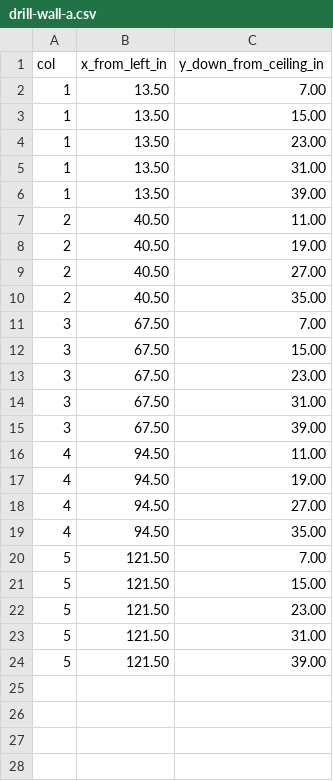
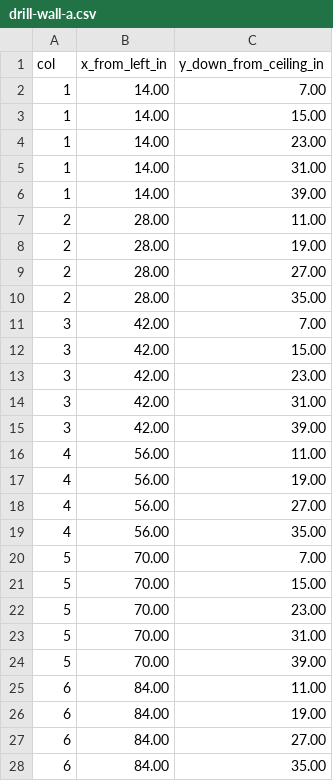
Before and after one commit to thathimbo/shoewall, a CSV file: out/drill-wall-a.csv, drawn as a sheet; only a part is shown; the diff covers the shown part only.

```diff
--- a/out/drill-wall-a.csv
+++ b/out/drill-wall-a.csv
@@ -1,24 +1,28 @@
 col,x_from_left_in,y_down_from_ceiling_in
-1,13.50,7.00
-1,13.50,15.00
-1,13.50,23.00
-1,13.50,31.00
-1,13.50,39.00
-2,40.50,11.00
-2,40.50,19.00
-2,40.50,27.00
-2,40.50,35.00
-3,67.50,7.00
-3,67.50,15.00
-3,67.50,23.00
-3,67.50,31.00
-3,67.50,39.00
-4,94.50,11.00
-4,94.50,19.00
-4,94.50,27.00
-4,94.50,35.00
-5,121.50,7.00
-5,121.50,15.00
-5,121.50,23.00
-5,121.50,31.00
-5,121.50,39.00
+1,14.00,7.00
+1,14.00,15.00
+1,14.00,23.00
+1,14.00,31.00
+1,14.00,39.00
+2,28.00,11.00
+2,28.00,19.00
+2,28.00,27.00
+2,28.00,35.00
+3,42.00,7.00
+3,42.00,15.00
+3,42.00,23.00
+3,42.00,31.00
+3,42.00,39.00
+4,56.00,11.00
+4,56.00,19.00
+4,56.00,27.00
+4,56.00,35.00
+5,70.00,7.00
+5,70.00,15.00
+5,70.00,23.00
+5,70.00,31.00
+5,70.00,39.00
+6,84.00,11.00
+6,84.00,19.00
+6,84.00,27.00
+6,84.00,35.00
```
Also changed, not shown: 14 added rows elsewhere in this file, 2 other files.
